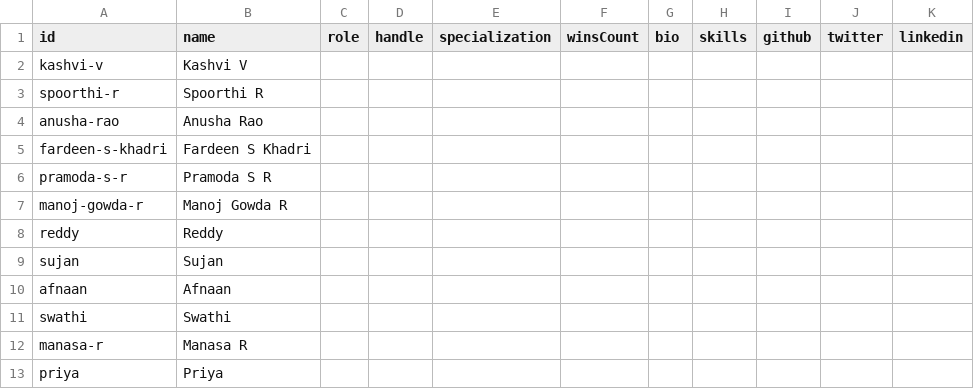
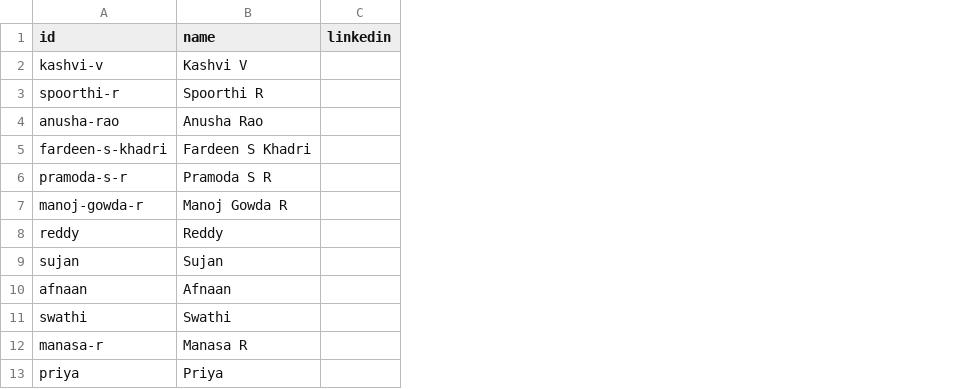
Before and after one commit to SEA-KERS/SEA-KERS, a CSV file: team.csv, drawn as a sheet; only a part is shown; the diff names each change by its address in the sheet, - before the commit and + after, or states it on an @@ line.

Commit message:
feat(team): simplify card fields, add bottom LinkedIn link and randomize team order on refresh

```diff
--- a/team.csv
+++ b/team.csv
-column C (role), empty
-column D (handle), empty
-column E (specialization), empty
-column F (winsCount), empty
-column G (bio), empty
-column H (skills), empty
-column I (github), empty
-column J (twitter), empty
```
Also changed, not shown: 4 other files.
